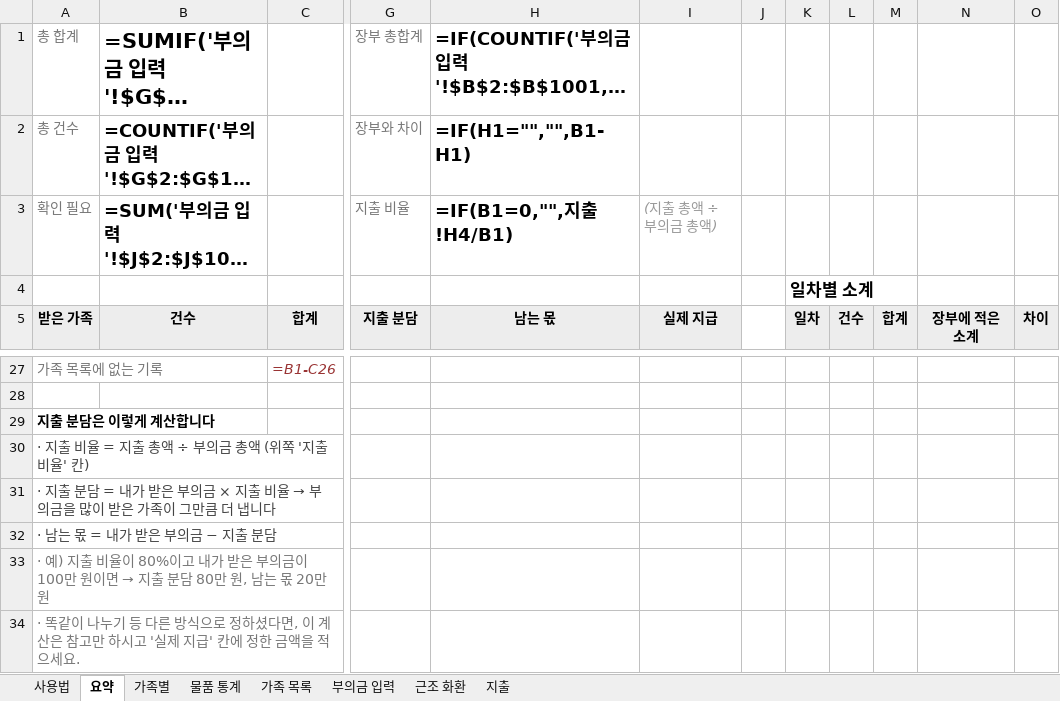
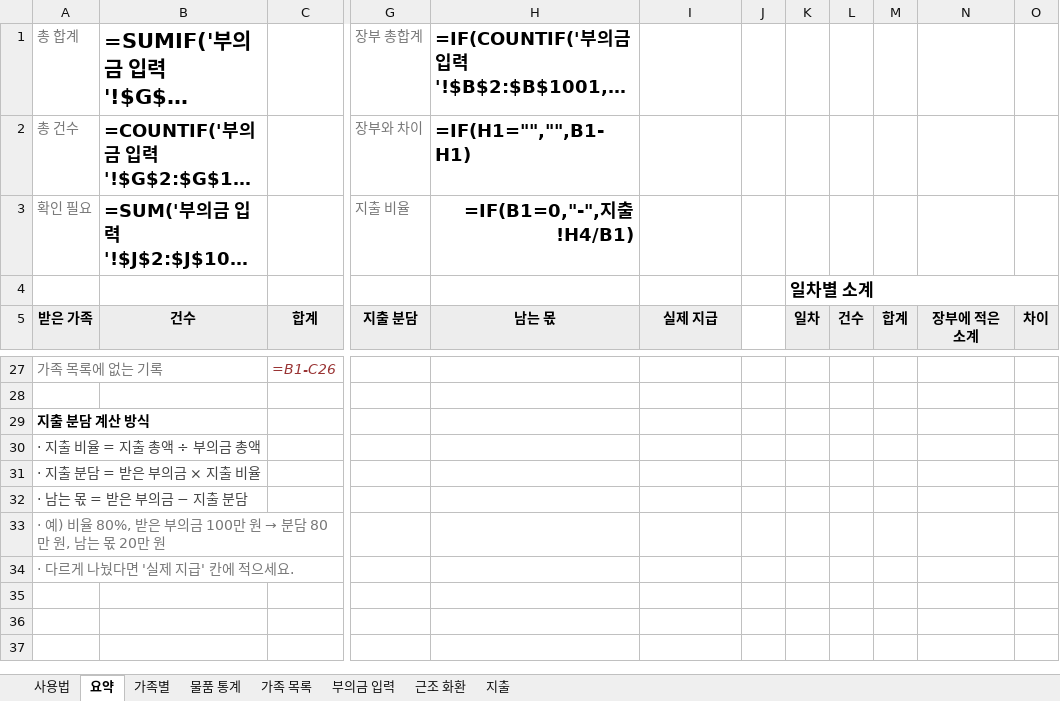
Before and after one commit to Ikek102030/booui-calculator, an Excel workbook: templates/부의금_정산_양식.xlsx, sheet 요약, drawn as a sheet; only a part is shown, gaps mark what is left out; long unchanged cells end in …; values as stored, in another font and other column widths than the file's, no borders; formulas without a stored value are shown as written; the diff names each change by its address in the sheet, - before the commit and + after, or states it on an @@ line.

```diff
--- a/templates/부의금_정산_양식.xlsx (sheet 요약)
+++ b/templates/부의금_정산_양식.xlsx (sheet 요약)
-H3 (남는 몫): =IF(B1=0,"",지출!H4/B1)
+H3 (남는 몫): =IF(B1=0,"-",지출!H4/B1)
-H3 alignment: left
+H3 alignment: right
-I3 (실제 지급): (지출 총액 ÷ 부의금 총액)
+I3 (실제 지급): (empty)
+K4:O4 merged
-A29 (받은 가족): 지출 분담은 이렇게 계산합니다
+A29 (받은 가족): 지출 분담 계산 방식
-A30 (받은 가족): · 지출 비율 = 지출 총액 ÷ 부의금 총액 (위쪽 '지출 비율' 칸)
+A30 (받은 가족): · 지출 비율 = 지출 총액 ÷ 부의금 총액
@@ A31 (받은 가족): · 지출 분담 = 내가 받은 부의금 × 지출 비율 → 부의금을 많이 받은 가족이 그만큼 더 냅니다 → · 지출 분담 = 받은 부의금 × 지출 비율 @@
-A32 (받은 가족): · 남는 몫 = 내가 받은 부의금 − 지출 분담
+A32 (받은 가족): · 남는 몫 = 받은 부의금 − 지출 분담
@@ A33 (받은 가족): · 예) 지출 비율이 80%이고 내가 받은 부의금이 100만 원이면 → 지출 분담 80… → · 예) 비율 80%, 받은 부의금 100만 원 → 분담 80… @@
-A34 (받은 가족): · 똑같이 나누기 등 다른 방식으로 정하셨다면, 이 계산은 참고만 하시고 '실제 지급' 칸에 정한 금액을 적으세…
+A34 (받은 가족): · 다르게 나눴다면 '실제 지급' 칸에 적으세…
```
Also changed, not shown: sheet 사용법, 8 other files.
